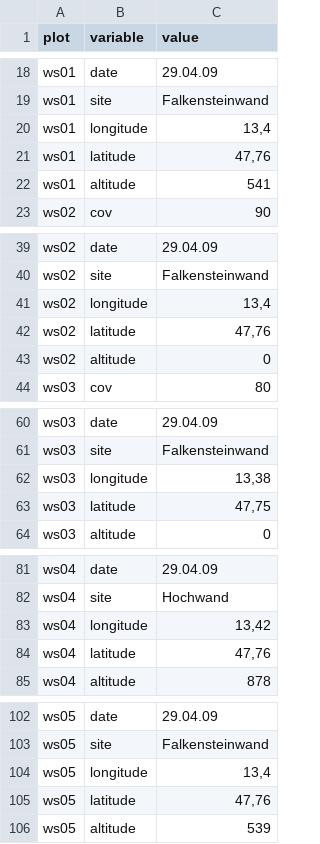
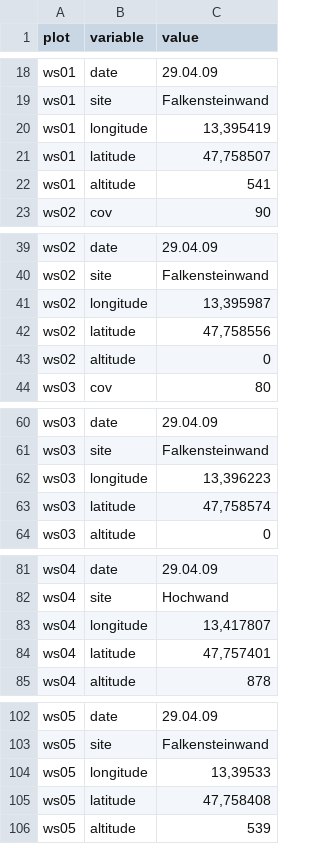
Before and after one commit to rforge/vegsoup, a CSV file: testing/wolfgangsee dta/sites.csv, drawn as a sheet; only a part is shown, gaps mark what is left out.

Commit message:
git-svn-id: svn://svn.r-forge.r-project.org/svnroot/vegsoup@223 edb9625f-4e0d-4859-8d74-9fd3b1da38cb

```diff
--- a/testing/wolfgangsee dta/sites.csv
+++ b/testing/wolfgangsee dta/sites.csv
@@ -19,4 +19,4 @@
 "ws01";"site";"Falkensteinwand"
-"ws01";"longitude";"13,4"
-"ws01";"latitude";"47,76"
+"ws01";"longitude";"13,395419"
+"ws01";"latitude";"47,758507"
 "ws01";"altitude";"541"
@@ -40,4 +40,4 @@
 "ws02";"site";"Falkensteinwand"
-"ws02";"longitude";"13,4"
-"ws02";"latitude";"47,76"
+"ws02";"longitude";"13,395987"
+"ws02";"latitude";"47,758556"
 "ws02";"altitude";"0"
@@ -61,4 +61,4 @@
 "ws03";"site";"Falkensteinwand"
-"ws03";"longitude";"13,38"
-"ws03";"latitude";"47,75"
+"ws03";"longitude";"13,396223"
+"ws03";"latitude";"47,758574"
 "ws03";"altitude";"0"
@@ -82,4 +82,4 @@
 "ws04";"site";"Hochwand"
-"ws04";"longitude";"13,42"
-"ws04";"latitude";"47,76"
+"ws04";"longitude";"13,417807"
+"ws04";"latitude";"47,757401"
 "ws04";"altitude";"878"
@@ -103,4 +103,4 @@
 "ws05";"site";"Falkensteinwand"
-"ws05";"longitude";"13,4"
-"ws05";"latitude";"47,76"
+"ws05";"longitude";"13,39533"
+"ws05";"latitude";"47,758408"
 "ws05";"altitude";"539"
```
